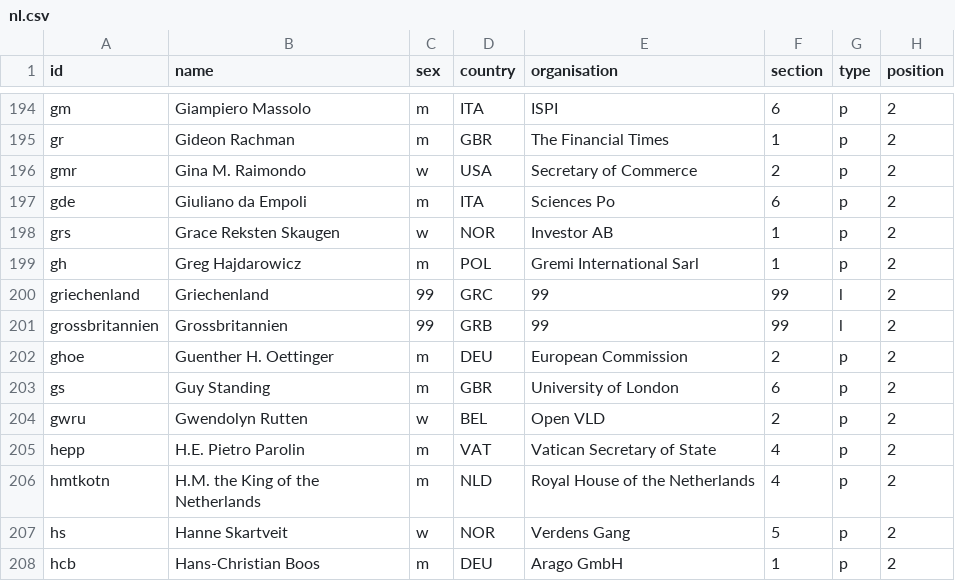
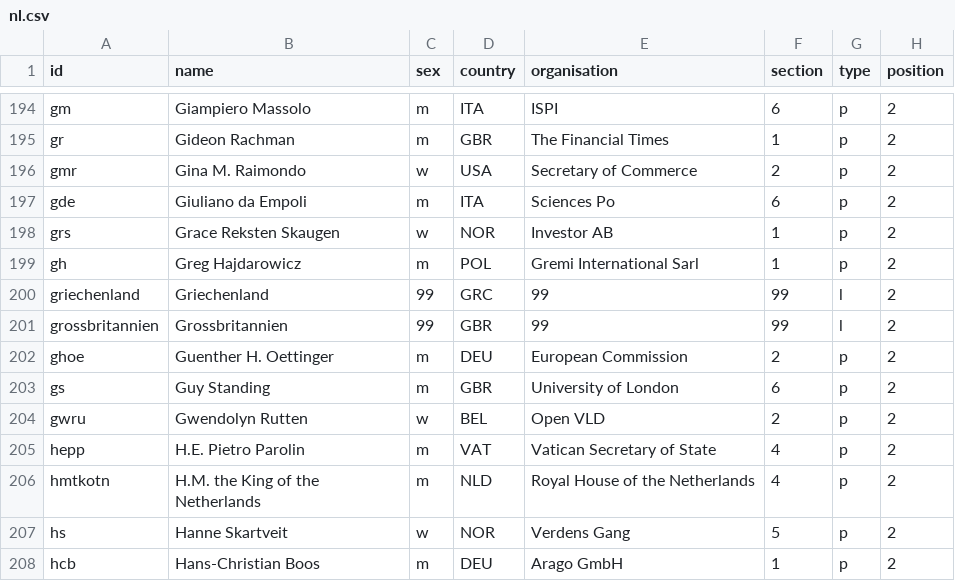
Before and after one commit to emilymilena/Bilderberg, a CSV file: nl.csv, drawn as a sheet; only a part is shown, gaps mark what is left out.

Commit message:
Update nl.csv

```diff
--- a/nl.csv
+++ b/nl.csv
@@ -200,3 +200,3 @@ gh,Greg Hajdarowicz,m,POL,Gremi International Sarl,1,p,2
 griechenland,Griechenland,99,GRC,99,99,l,2
-grossbritannien,Grossbritannien,99,GRB,99,99,l,2
+grossbritannien,Grossbritannien,99,GBR,99,99,l,2
 ghoe,Guenther H. Oettinger,m,DEU,European Commission,2,p,2
```
